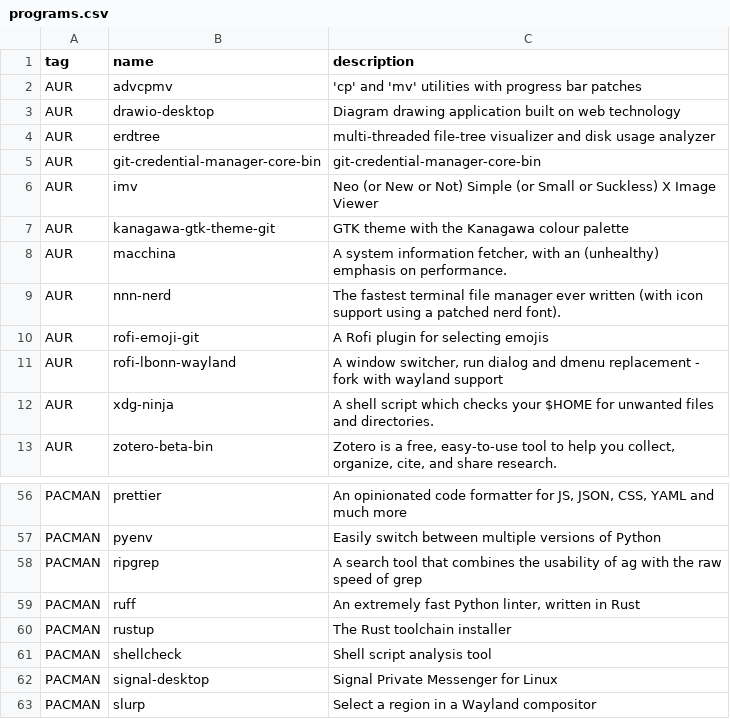
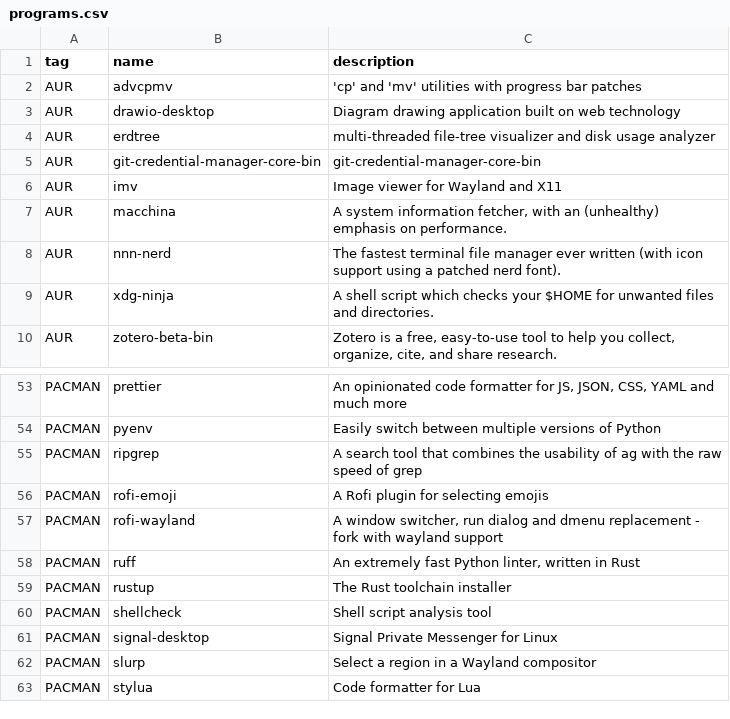
Before and after one commit to oniani/dot, a CSV file: programs.csv, drawn as a sheet; only a part is shown, gaps mark what is left out; the shorter side is filled out with more unchanged rows.

```diff
--- a/programs.csv
+++ b/programs.csv
@@ -5,8 +5,5 @@ AUR,erdtree,"multi-threaded file-tree visualizer and disk usage analyzer"
 AUR,git-credential-manager-core-bin,"git-credential-manager-core-bin"
-AUR,imv,"Neo (or New or Not) Simple (or Small or Suckless) X Image Viewer"
-AUR,kanagawa-gtk-theme-git,"GTK theme with the Kanagawa colour palette"
+AUR,imv,"Image viewer for Wayland and X11"
 AUR,macchina,"A system information fetcher, with an (unhealthy) emphasis on performance."
 AUR,nnn-nerd,"The fastest terminal file manager ever written (with icon support using a patched nerd font)."
-AUR,rofi-emoji-git,"A Rofi plugin for selecting emojis"
-AUR,rofi-lbonn-wayland,"A window switcher, run dialog and dmenu replacement - fork with wayland support"
 AUR,xdg-ninja,"A shell script which checks your $HOME for unwanted files and directories."
@@ -58,2 +55,4 @@ PACMAN,pyenv,"Easily switch between multiple versions of Python"
 PACMAN,ripgrep,"A search tool that combines the usability of ag with the raw speed of grep"
+PACMAN,rofi-emoji,"A Rofi plugin for selecting emojis"
+PACMAN,rofi-wayland,"A window switcher, run dialog and dmenu replacement - fork with wayland support"
 PACMAN,ruff,"An extremely fast Python linter, written in Rust"
```
Also changed, not shown: 1 other file.
